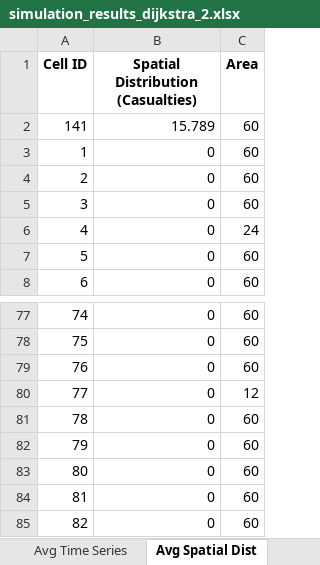
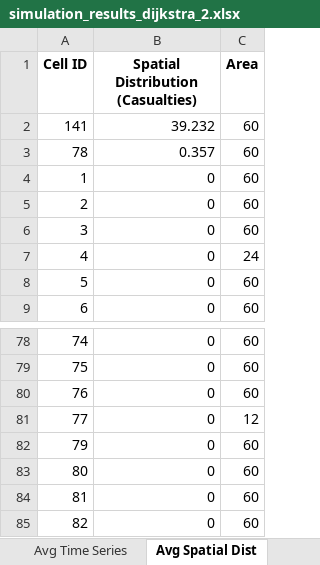
Before and after one commit to KenLumod/Thesis_Simulation_Dijsktra, an Excel workbook: Dijkstra_SafeZones/simulation_results_dijkstra_2.xlsx, sheet Avg Spatial Dist, drawn as a sheet; only a part is shown, gaps mark what is left out; values as stored, in another font and other column widths than the file's, no borders; removed rows and columns are numbered as before the commit, all else as after; the diff names each change by its address in the sheet, - before the commit and + after, or states it on an @@ line.

```diff
--- a/Dijkstra_SafeZones/simulation_results_dijkstra_2.xlsx (sheet Avg Spatial Dist)
+++ b/Dijkstra_SafeZones/simulation_results_dijkstra_2.xlsx (sheet Avg Spatial Dist)
-B2: 15.789
+B2: 39.232
+row 3: 78 | 0.357 | 60
-row 81: 78 | 0 | 60
```
Also changed, not shown: sheet Run Comparisons, sheet Avg Time Series, sheet Avg Exit Usage, 16 other files.
